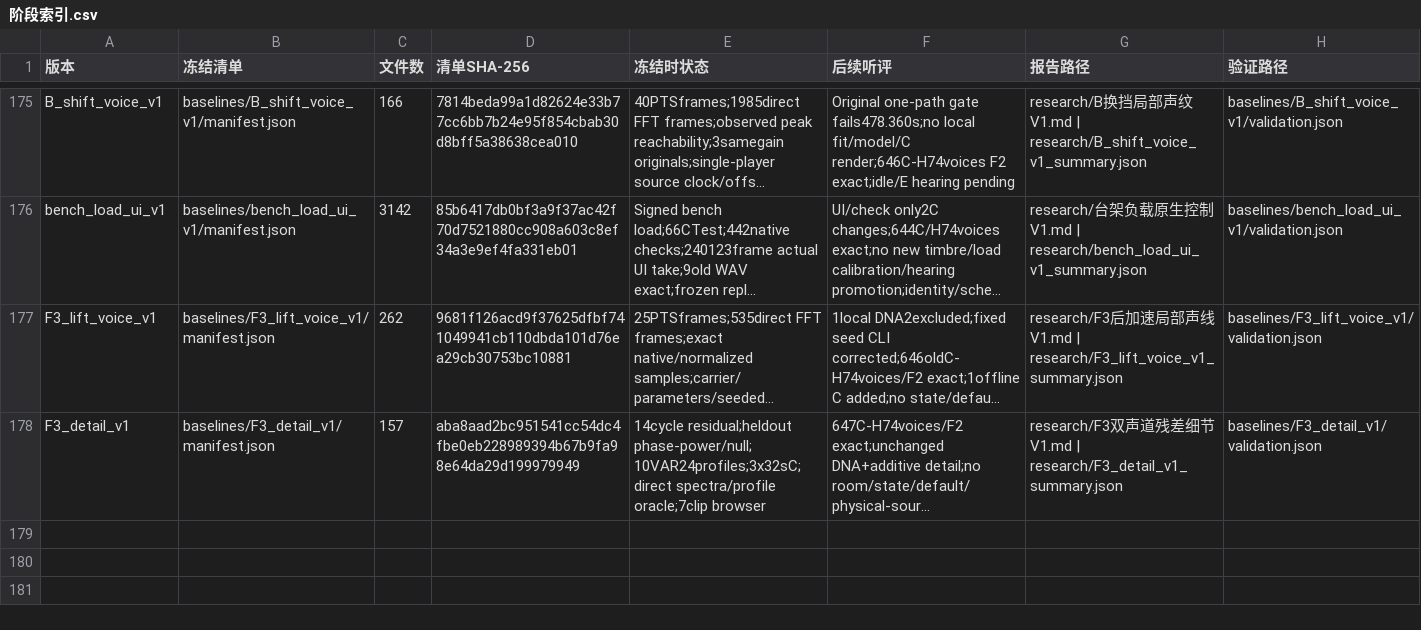
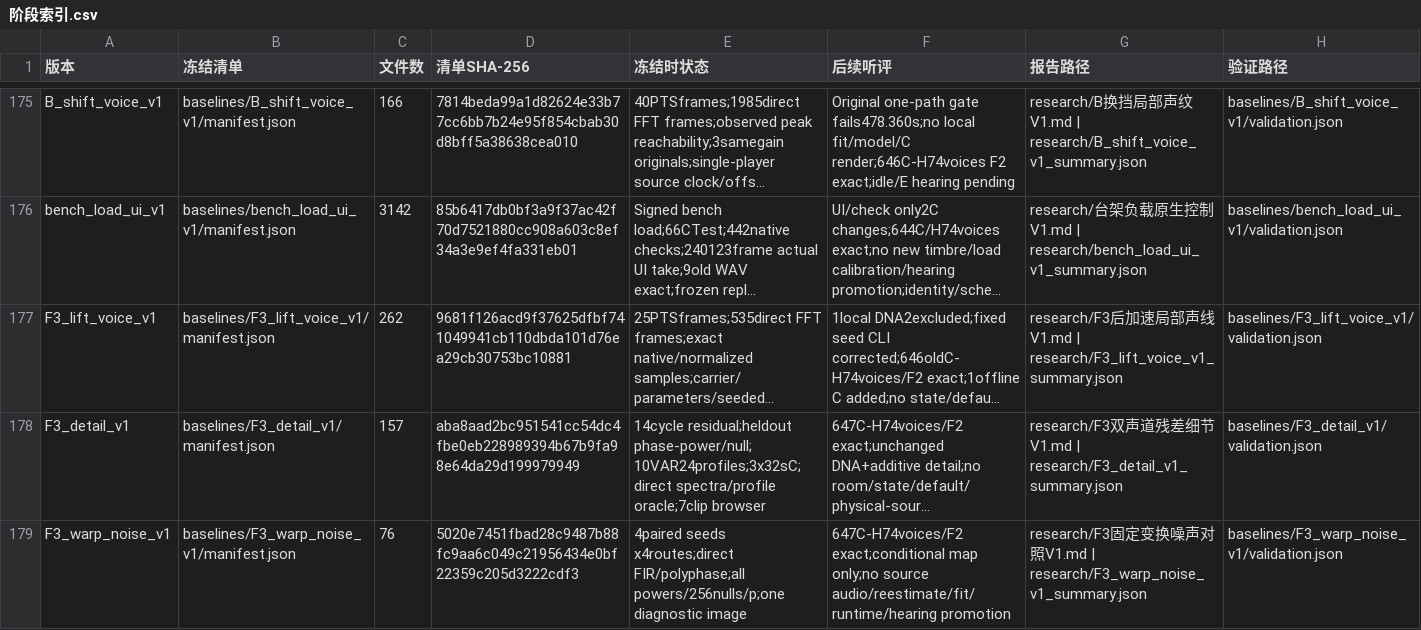
Before and after one commit to Kidrage/VehicleSoundLab, a CSV file: handoff/阶段索引.csv, drawn as a sheet; only a part is shown, gaps mark what is left out; long unchanged cells end in …; the diff names each change by its address in the sheet, - before the commit and + after, or states it on an @@ line.

Commit message:
research: audit stationary noise through frozen F3 phase map

```diff
--- a/handoff/阶段索引.csv
+++ b/handoff/阶段索引.csv
+row 179: F3_warp_noise_v1 | baselines/F3_warp_noise_v1/manifest.json | 76 | 5020e7451fbad28c9487b88fc9aa6c049c21956434e0bf22359c205d3222cdf3 | 4paired seeds x4routes;direct FIR/polyphase;all powers/256nulls/p;one diagnostic image | 647C-H74voices/F2 exact;conditional map only;no source audio/reestimate/fit/runtime/hearing promotion | research/F3固定变换噪声对照V1.md | research/F3_warp_noise_v1_summary.json | baselines/F3_warp_noise_v1/validation.json
```
Also changed, not shown: 11 other files.
